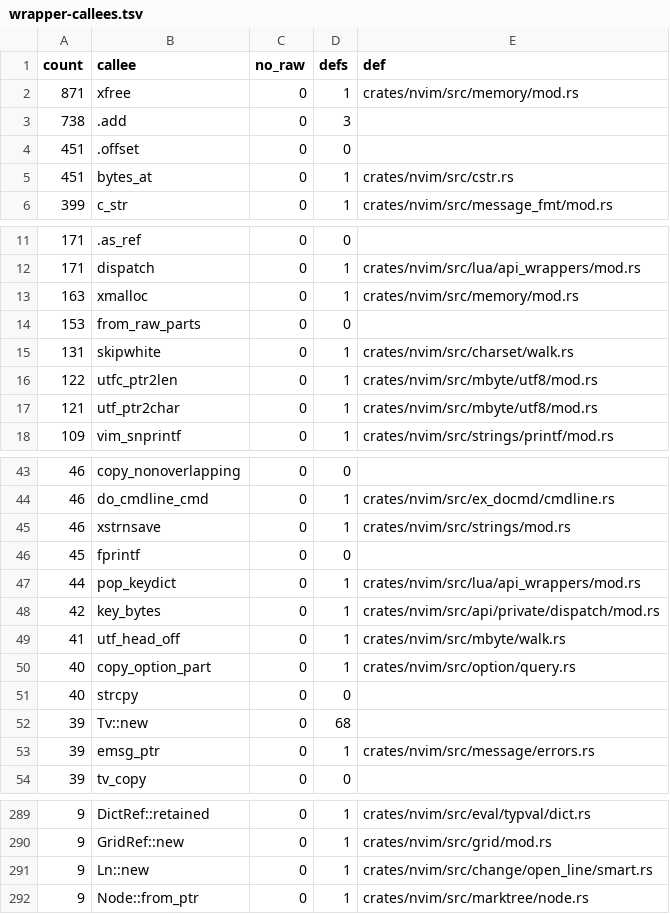
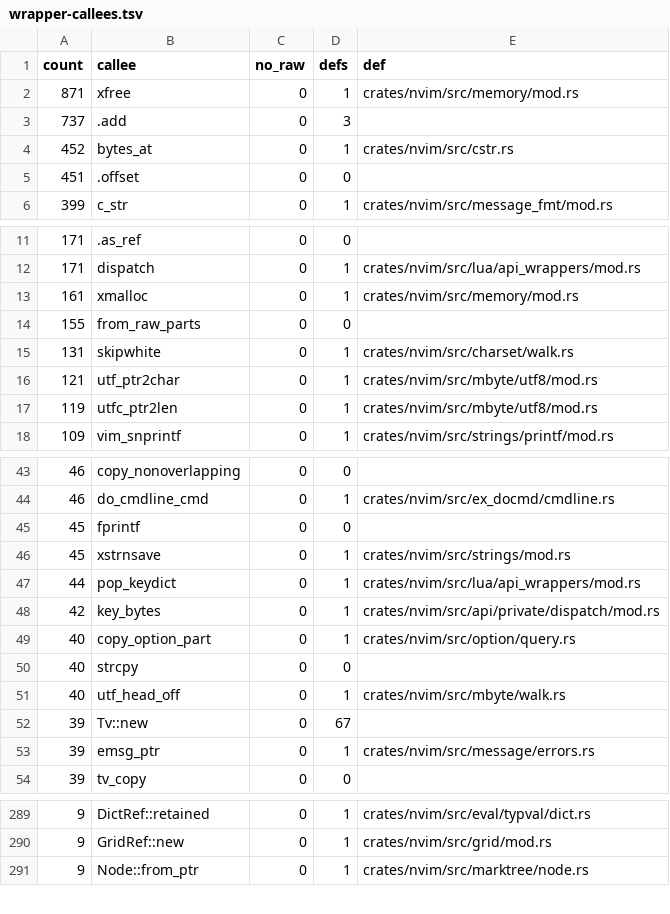
Before and after one commit to PsychoLlama/nvim.rs, a TSV file: metrics/wrapper-callees.tsv, drawn as a sheet; only a part is shown, gaps mark what is left out; the diff covers the shown part only.

Commit message:
Build the edited line out of the line, not a pointer to it
The `change/` cluster: eight pointer-form reads over five files, every one
of them the same shape -- take `ml_get`, `xmalloc` a new line, `memmove`
the pieces across, `ml_replace`.

`text.rs` loses its `cursor_line()` helper entirely. `ins_char_bytes`,
`ins_str` and `del_bytes`'s copying half now push the head, the inserted
bytes and the tail into an `XString` inside a scope that holds the `Lines`
handle; `truncate_line` is one `from_bytes` of the head. `del_bytes`'s
*in-place* half keeps its `memmove`, but takes the block from
`b_ml.cached_text()` -- which is what `ml_line_alloced()` has just said it
is -- rather than from a line read it would otherwise have to hold.

`vreplace_extent` no longer takes the line at all: the `getvcol` it opens
with reads the memline, so a pointer taken in front of it was already a
pointer held across a read. It measures the line itself, afterwards.

`replace_push` drops its two raw parameters for `&[u8]`; three of its four
callers had a slice or a single byte in hand, and `replace_push_nul` was
pushing one byte of a static empty string to get a NUL.

`open_line/smart.rs` is the re-entrant one. Its `Ln` cursor was a raw
pointer into whatever line the walk was on, and `findmatch` -- which
searches, moving the cursor and reading other lines -- ran with one live;
the file said so in a comment and re-fetched afterwards. The cursor is now
an offset into an owned `XString`, re-taken from the buffer after every
call that can move, and the three `unsafe fn`s become safe.

**One behavioural change, in code that was reading out of bounds.**
`smart_indent_forward` looks at the line's last byte as `ptr + strlen - 1`,
which on an empty line is the byte *before* the line -- upstream's own read
(O-B15-20), answering whatever the allocator left there. An empty line has
no last character, so it answers NUL now, which matches none of the three
bytes the test compares it against.

`move_prompt_down` stripped the prompt by `memmove`ing the rest of the
memline's own block down over it and handing that block back to
`ml_replace` with `copy` set; it builds the stripped line instead.

`ml_get_raw` 199 -> 191, `unsafe_fns` 4,866 -> 4,859, unchecked outside the
perimeter 28,858 -> 28,817, `wrappers` 19,078 -> 19,051.

```diff
--- a/metrics/wrapper-callees.tsv
+++ b/metrics/wrapper-callees.tsv
@@ -2,5 +2,5 @@ count	callee	no_raw	defs	def
 871	xfree	0	1	crates/nvim/src/memory/mod.rs
-738	.add	0	3	
+737	.add	0	3	
+452	bytes_at	0	1	crates/nvim/src/cstr.rs
 451	.offset	0	0	
-451	bytes_at	0	1	crates/nvim/src/cstr.rs
 399	c_str	0	1	crates/nvim/src/message_fmt/mod.rs
@@ -12,7 +12,7 @@ count	callee	no_raw	defs	def
 171	dispatch	0	1	crates/nvim/src/lua/api_wrappers/mod.rs
-163	xmalloc	0	1	crates/nvim/src/memory/mod.rs
-153	from_raw_parts	0	0	
+161	xmalloc	0	1	crates/nvim/src/memory/mod.rs
+155	from_raw_parts	0	0	
 131	skipwhite	0	1	crates/nvim/src/charset/walk.rs
-122	utfc_ptr2len	0	1	crates/nvim/src/mbyte/utf8/mod.rs
 121	utf_ptr2char	0	1	crates/nvim/src/mbyte/utf8/mod.rs
+119	utfc_ptr2len	0	1	crates/nvim/src/mbyte/utf8/mod.rs
 109	vim_snprintf	0	1	crates/nvim/src/strings/printf/mod.rs
@@ -44,10 +44,10 @@ count	callee	no_raw	defs	def
 46	do_cmdline_cmd	0	1	crates/nvim/src/ex_docmd/cmdline.rs
-46	xstrnsave	0	1	crates/nvim/src/strings/mod.rs
 45	fprintf	0	0	
+45	xstrnsave	0	1	crates/nvim/src/strings/mod.rs
 44	pop_keydict	0	1	crates/nvim/src/lua/api_wrappers/mod.rs
 42	key_bytes	0	1	crates/nvim/src/api/private/dispatch/mod.rs
-41	utf_head_off	0	1	crates/nvim/src/mbyte/walk.rs
 40	copy_option_part	0	1	crates/nvim/src/option/query.rs
 40	strcpy	0	0	
-39	Tv::new	0	68	
+40	utf_head_off	0	1	crates/nvim/src/mbyte/walk.rs
+39	Tv::new	0	67	
 39	emsg_ptr	0	1	crates/nvim/src/message/errors.rs
@@ -290,3 +290,2 @@ count	callee	no_raw	defs	def
 9	GridRef::new	0	1	crates/nvim/src/grid/mod.rs
-9	Ln::new	0	1	crates/nvim/src/change/open_line/smart.rs
 9	Node::from_ptr	0	1	crates/nvim/src/marktree/node.rs
```
Also changed, not shown: 3 added rows, 8 removed rows and 56 edited cells elsewhere in this file, 8 other files.
